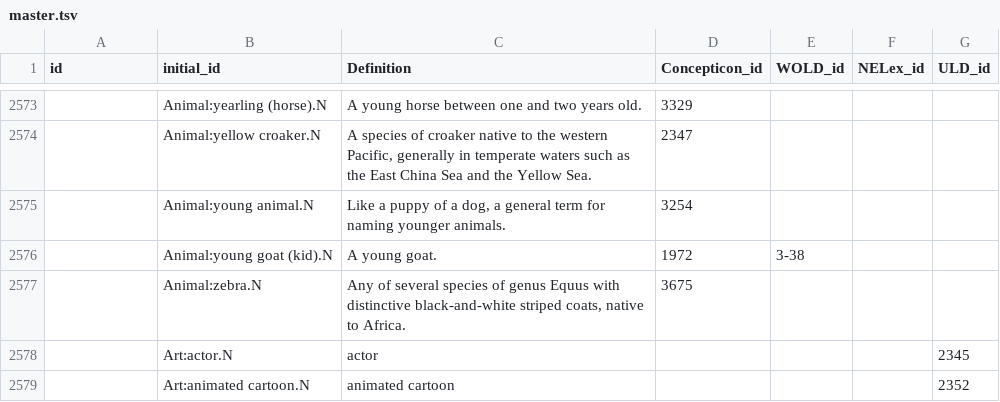
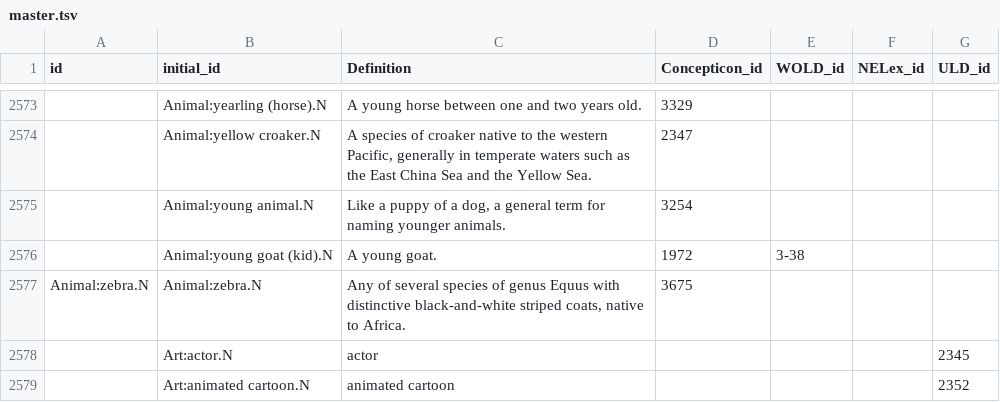
Before and after one commit to barumau/panlexia, a TSV file: data/master.tsv, drawn as a sheet; only a part is shown, gaps mark what is left out; the diff names each change by its address in the sheet, - before the commit and + after, or states it on an @@ line.

Commit message:
Zebra is a vernacular, ambiguous name
The plains zebra and the mountain zebra belong to the subgenus Hippotigris, but Grevy's zebra is the only species in the subgenus Dolichohippus

```diff
--- a/data/master.tsv
+++ b/data/master.tsv
-A2577 (id): (empty)
+A2577 (id): Animal:zebra.N
```
